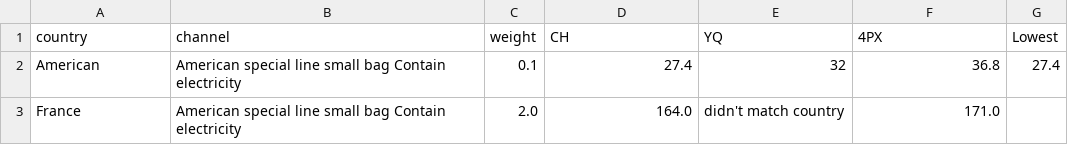
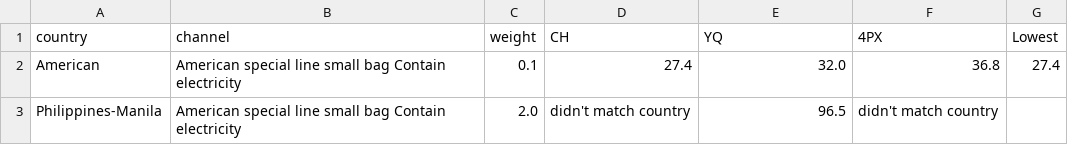
Before and after one commit to EwenTsai/excel_generator, a CSV file: shipping.csv, drawn as a sheet.

```diff
--- a/shipping.csv
+++ b/shipping.csv
@@ -1,3 +1,3 @@
 country,channel,weight,CH,YQ,4PX,Lowest
-American,American special line small bag Contain electricity,0.1,27.4,32,36.8,27.4
-France,American special line small bag Contain electricity,2.0,164.0,didn't match country,171.0,
+American,American special line small bag Contain electricity,0.1,27.4,32.0,36.8,27.4
+Philippines-Manila,American special line small bag Contain electricity,2.0,didn't match country,96.5,didn't match country,
```
Also changed, not shown: 2 other files.
